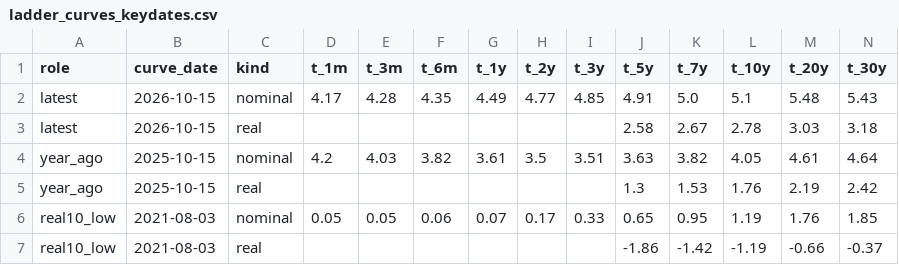
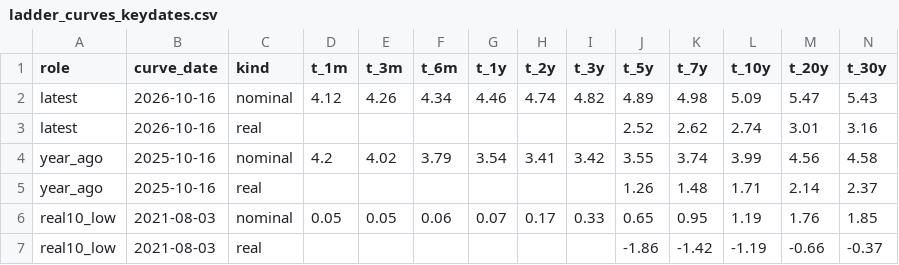
Before and after one commit to astrodataus/ladder, a CSV file: data/ladder_curves_keydates.csv, drawn as a sheet.

```diff
--- a/data/ladder_curves_keydates.csv
+++ b/data/ladder_curves_keydates.csv
@@ -1,6 +1,6 @@
 role,curve_date,kind,t_1m,t_3m,t_6m,t_1y,t_2y,t_3y,t_5y,t_7y,t_10y,t_20y,t_30y
-latest,2026-10-15,nominal,4.17,4.28,4.35,4.49,4.77,4.85,4.91,5.0,5.1,5.48,5.43
-latest,2026-10-15,real,,,,,,,2.58,2.67,2.78,3.03,3.18
-year_ago,2025-10-15,nominal,4.2,4.03,3.82,3.61,3.5,3.51,3.63,3.82,4.05,4.61,4.64
-year_ago,2025-10-15,real,,,,,,,1.3,1.53,1.76,2.19,2.42
+latest,2026-10-16,nominal,4.12,4.26,4.34,4.46,4.74,4.82,4.89,4.98,5.09,5.47,5.43
+latest,2026-10-16,real,,,,,,,2.52,2.62,2.74,3.01,3.16
+year_ago,2025-10-16,nominal,4.2,4.02,3.79,3.54,3.41,3.42,3.55,3.74,3.99,4.56,4.58
+year_ago,2025-10-16,real,,,,,,,1.26,1.48,1.71,2.14,2.37
 real10_low,2021-08-03,nominal,0.05,0.05,0.06,0.07,0.17,0.33,0.65,0.95,1.19,1.76,1.85
```
Also changed, not shown: data/ladder_curves_monthly.csv, data/ladder_facts.csv, 4 other files.
